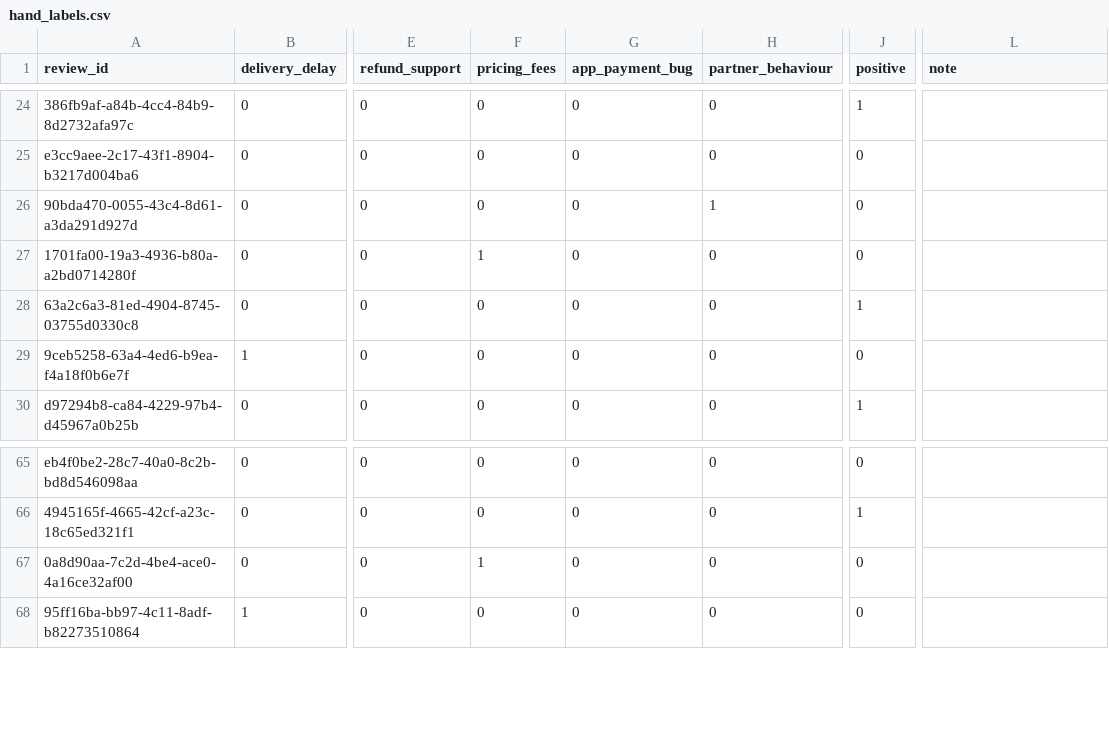
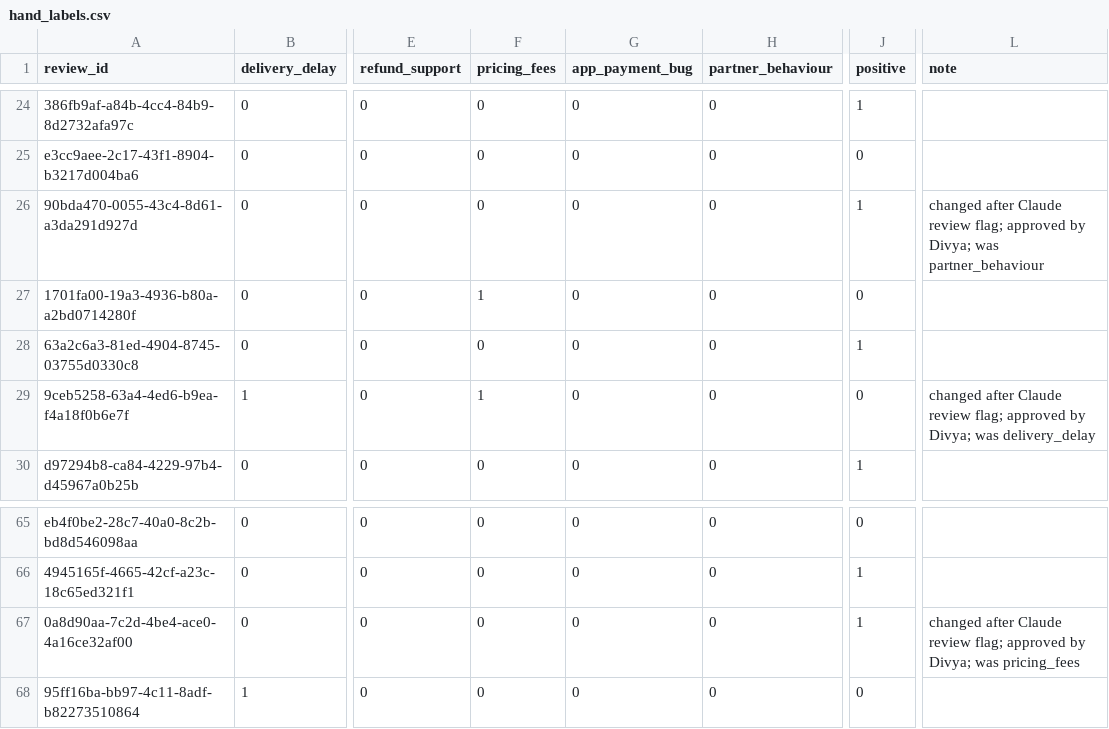
Before and after one commit to divyabasavraj/qcommerce-pulse, a CSV file: data/labels/hand_labels.csv, drawn as a sheet; only a part is shown, gaps mark what is left out; the diff covers the shown part only; the diff names each change by its address in the sheet, - before the commit and + after, or states it on an @@ line.

```diff
--- a/data/labels/hand_labels.csv
+++ b/data/labels/hand_labels.csv
-H26 (partner_behaviour): 1
+H26 (partner_behaviour): 0
-J26 (positive): 0
+J26 (positive): 1
-L26 (note): (empty)
+L26 (note): changed after Claude review flag; approved by Divya; was partner_behaviour
-F29 (pricing_fees): 0
+F29 (pricing_fees): 1
-L29 (note): (empty)
+L29 (note): changed after Claude review flag; approved by Divya; was delivery_delay
-F67 (pricing_fees): 1
+F67 (pricing_fees): 0
-J67 (positive): 0
+J67 (positive): 1
-L67 (note): (empty)
+L67 (note): changed after Claude review flag; approved by Divya; was pricing_fees
```
Also changed, not shown: 29 edited cells elsewhere in this file, 1 other file.
